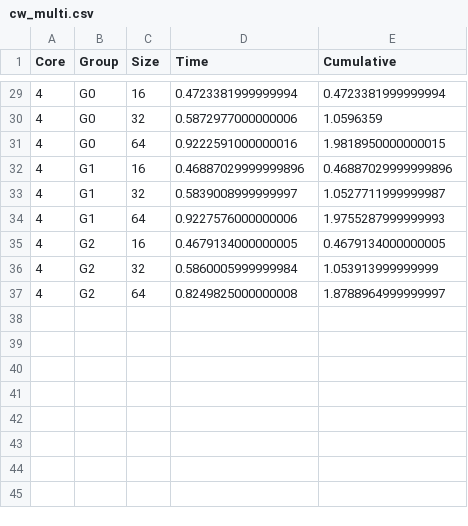
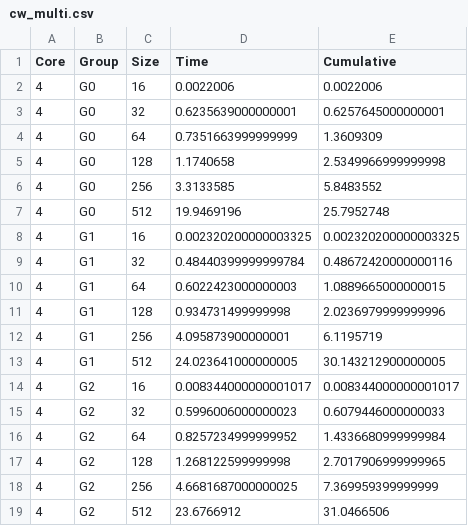
Before and after one commit to weiouo/5201-CA2, a CSV file: result/cw_multi.csv, drawn as a sheet; only a part is shown, gaps mark what is left out; the diff covers the shown part only.

```diff
--- a/result/cw_multi.csv
+++ b/result/cw_multi.csv
@@ -29,9 +2,18 @@ Core,Group,Size,Time,Cumulative
-4,G0,16,0.4723381999999994,0.4723381999999994
-4,G0,32,0.5872977000000006,1.0596359
-4,G0,64,0.9222591000000016,1.9818950000000015
-4,G1,16,0.46887029999999896,0.46887029999999896
-4,G1,32,0.5839008999999997,1.0527711999999987
-4,G1,64,0.9227576000000006,1.9755287999999993
-4,G2,16,0.4679134000000005,0.4679134000000005
-4,G2,32,0.5860005999999984,1.053913999999999
-4,G2,64,0.8249825000000008,1.8788964999999997
+4,G0,16,0.0022006,0.0022006
+4,G0,32,0.6235639000000001,0.6257645000000001
+4,G0,64,0.7351663999999999,1.3609309
+4,G0,128,1.1740658,2.5349966999999998
+4,G0,256,3.3133585,5.8483552
+4,G0,512,19.9469196,25.7952748
+4,G1,16,0.002320200000003325,0.002320200000003325
+4,G1,32,0.48440399999999784,0.48672420000000116
+4,G1,64,0.6022423000000003,1.0889665000000015
+4,G1,128,0.934731499999998,2.0236979999999996
+4,G1,256,4.095873900000001,6.1195719
+4,G1,512,24.023641000000005,30.143212900000005
+4,G2,16,0.008344000000001017,0.008344000000001017
+4,G2,32,0.5996006000000023,0.6079446000000033
+4,G2,64,0.8257234999999952,1.4336680999999984
+4,G2,128,1.268122599999998,2.7017906999999965
+4,G2,256,4.6681687000000025,7.369959399999999
+4,G2,512,23.6766912,31.0466506
```
Also changed, not shown: 27 removed rows elsewhere in this file, 2 other files.
